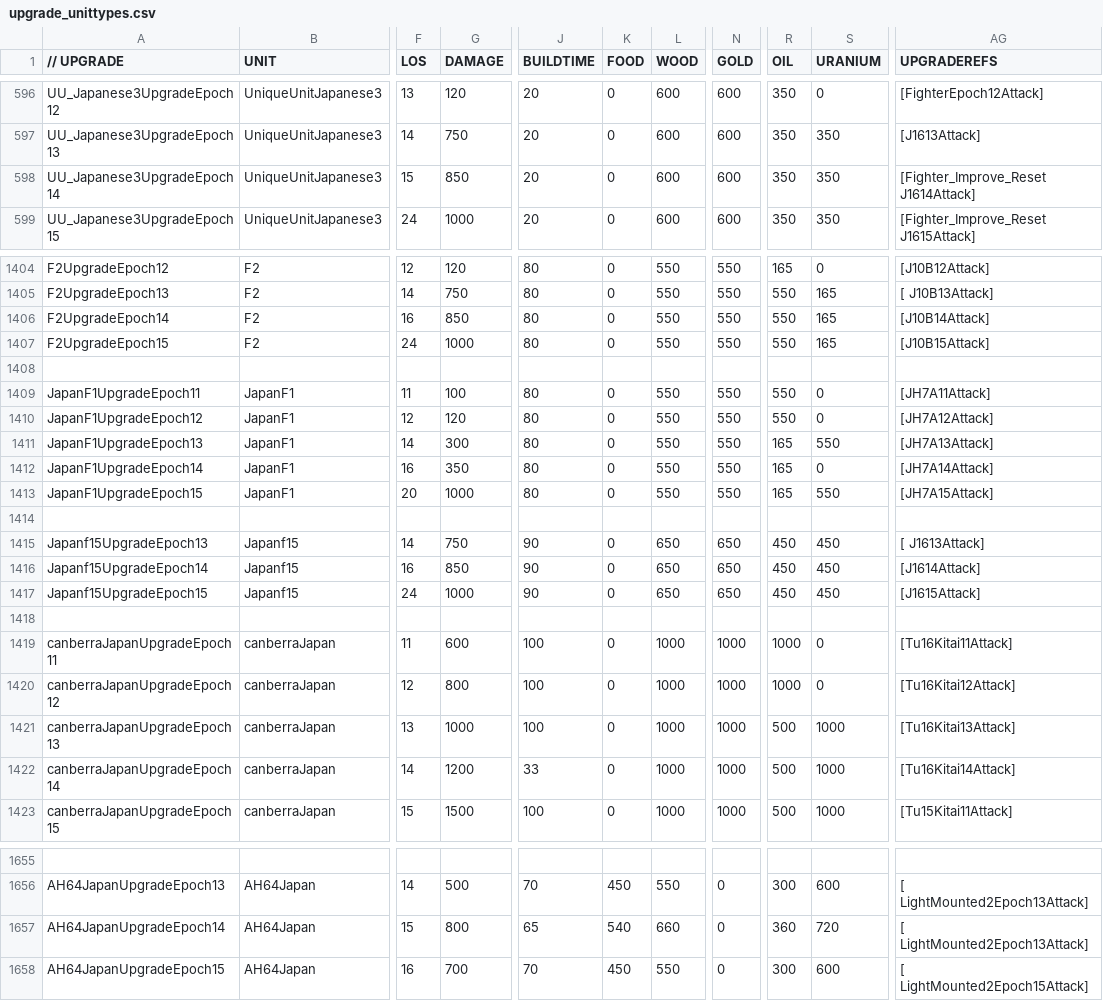
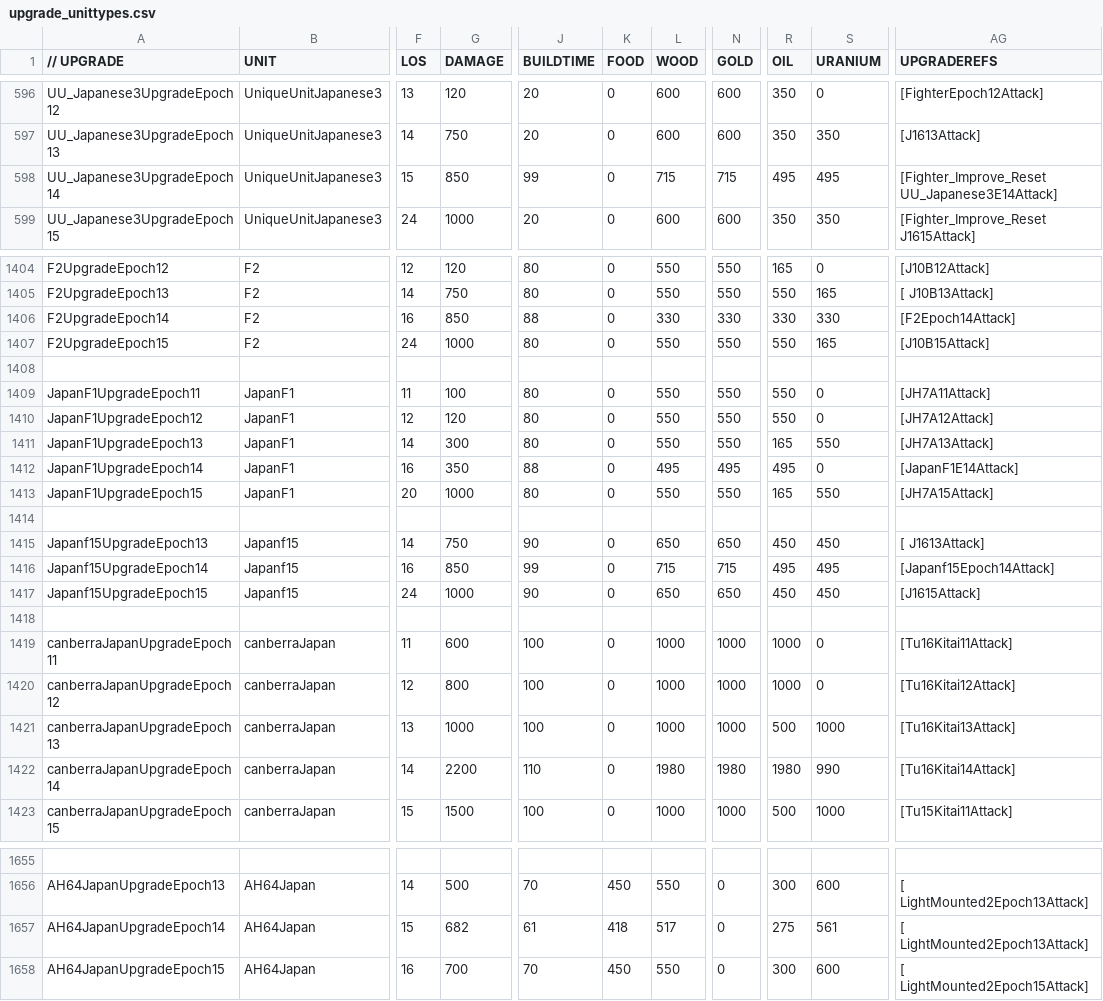
Before and after one commit to luojiang419/ee2, a CSV file: game-metadata/EE2X_db/TechTree/upgrade_unittypes.csv, drawn as a sheet; only a part is shown, gaps mark what is left out; the diff names each change by its address in the sheet, - before the commit and + after, or states it on an @@ line.

```diff
--- a/game-metadata/EE2X_db/TechTree/upgrade_unittypes.csv
+++ b/game-metadata/EE2X_db/TechTree/upgrade_unittypes.csv
-J598 (BUILDTIME): 20
+J598 (BUILDTIME): 99
-L598 (WOOD): 600
+L598 (WOOD): 715
-N598 (GOLD): 600
+N598 (GOLD): 715
-R598 (OIL): 350
+R598 (OIL): 495
-S598 (URANIUM): 350
+S598 (URANIUM): 495
-AG598 (UPGRADEREFS): [Fighter_Improve_Reset J1614Attack]
+AG598 (UPGRADEREFS): [Fighter_Improve_Reset UU_Japanese3E14Attack]
-J1406 (BUILDTIME): 80
+J1406 (BUILDTIME): 88
-L1406 (WOOD): 550
+L1406 (WOOD): 330
-N1406 (GOLD): 550
+N1406 (GOLD): 330
-R1406 (OIL): 550
+R1406 (OIL): 330
-S1406 (URANIUM): 165
+S1406 (URANIUM): 330
-AG1406 (UPGRADEREFS): [J10B14Attack]
+AG1406 (UPGRADEREFS): [F2Epoch14Attack]
-J1412 (BUILDTIME): 80
+J1412 (BUILDTIME): 88
-L1412 (WOOD): 550
+L1412 (WOOD): 495
-N1412 (GOLD): 550
+N1412 (GOLD): 495
-R1412 (OIL): 165
+R1412 (OIL): 495
-AG1412 (UPGRADEREFS): [JH7A14Attack]
+AG1412 (UPGRADEREFS): [JapanF1E14Attack]
-J1416 (BUILDTIME): 90
+J1416 (BUILDTIME): 99
-L1416 (WOOD): 650
+L1416 (WOOD): 715
-N1416 (GOLD): 650
+N1416 (GOLD): 715
-R1416 (OIL): 450
+R1416 (OIL): 495
-S1416 (URANIUM): 450
+S1416 (URANIUM): 495
-AG1416 (UPGRADEREFS): [J1614Attack]
+AG1416 (UPGRADEREFS): [Japanf15Epoch14Attack]
-G1422 (DAMAGE): 1200
+G1422 (DAMAGE): 2200
-J1422 (BUILDTIME): 33
+J1422 (BUILDTIME): 110
-L1422 (WOOD): 1000
+L1422 (WOOD): 1980
-N1422 (GOLD): 1000
+N1422 (GOLD): 1980
-R1422 (OIL): 500
+R1422 (OIL): 1980
-S1422 (URANIUM): 1000
+S1422 (URANIUM): 990
-G1657 (DAMAGE): 800
+G1657 (DAMAGE): 682
-J1657 (BUILDTIME): 65
+J1657 (BUILDTIME): 61
-K1657 (FOOD): 540
+K1657 (FOOD): 418
-L1657 (WOOD): 660
+L1657 (WOOD): 517
-R1657 (OIL): 360
+R1657 (OIL): 275
-S1657 (URANIUM): 720
+S1657 (URANIUM): 561
```
Also changed, not shown: game-metadata/EE2X_db/TechTree/dbtechtreenode.csv, 14 other files.
